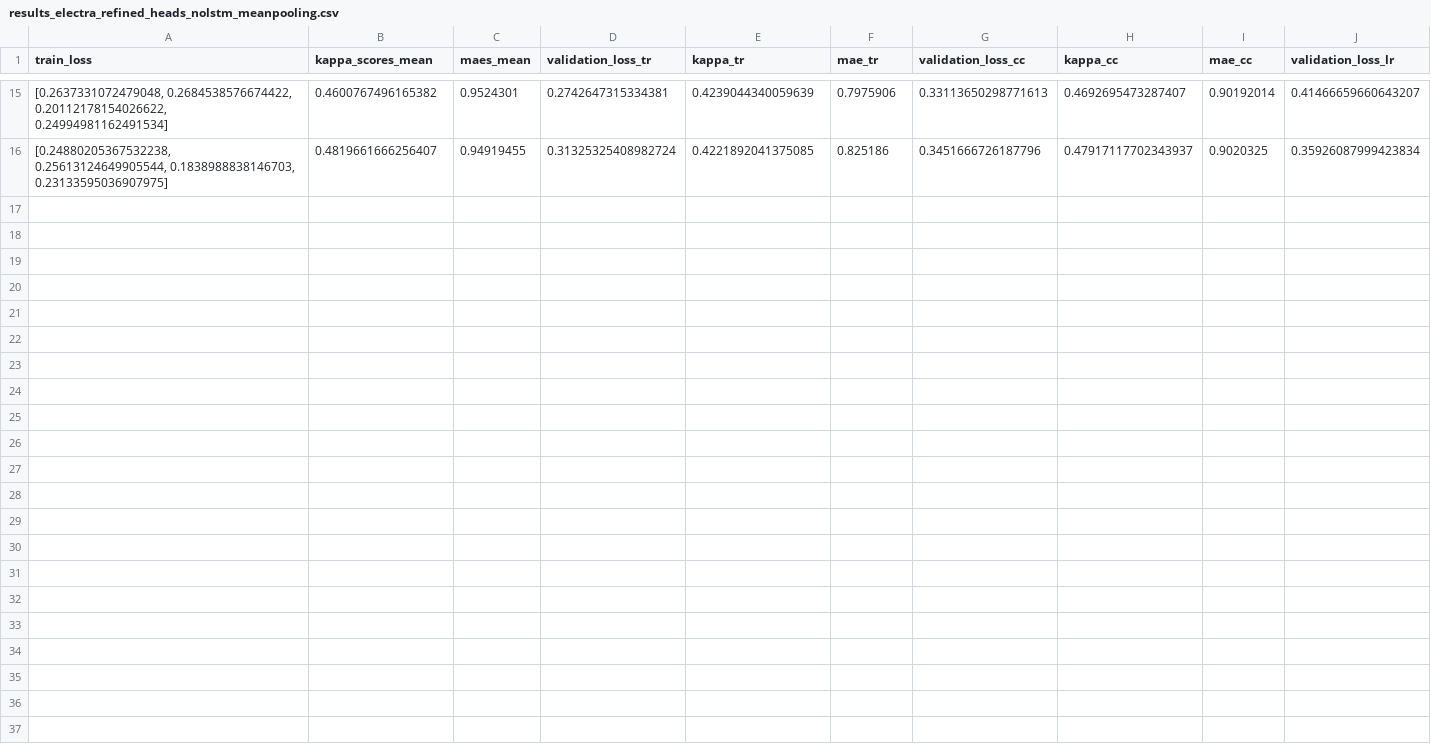
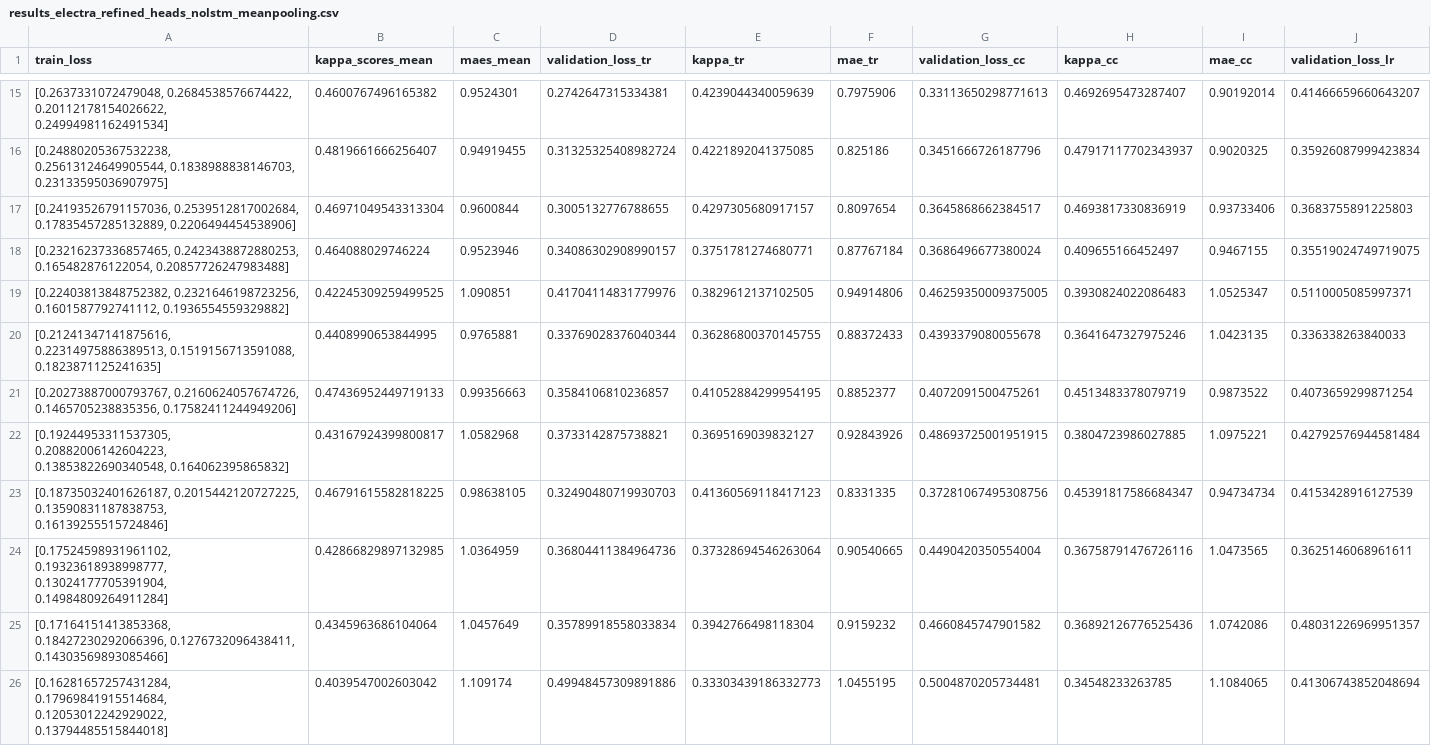
Before and after one commit to mengsifei/diploma_vs, a CSV file: checkpoints/results_electra_refined_heads_nolstm_meanpooling.csv, drawn as a sheet; only a part is shown, gaps mark what is left out; rows hold the shown columns only; the diff names each change by its address in the sheet, - before the commit and + after, or states it on an @@ line.

Commit message:
refined heads without lstm changed saving model strategy

```diff
--- a/checkpoints/results_electra_refined_heads_nolstm_meanpooling.csv
+++ b/checkpoints/results_electra_refined_heads_nolstm_meanpooling.csv
+row 17: [0.24193526791157036, 0.2539512817002684, 0.17835457285132889, 0.2206494454538906] | 0.46971049543313304 | 0.9600844 | 0.3005132776788655 | 0.4297305680917157 | 0.8097654 | 0.3645868662384517 | 0.4693817330836919 | 0.93733406 | 0.3683755891225803
+row 18: [0.23216237336857465, 0.2423438872880253, 0.165482876122054, 0.20857726247983488] | 0.464088029746224 | 0.9523946 | 0.34086302908990157 | 0.3751781274680771 | 0.87767184 | 0.3686496677380024 | 0.409655166452497 | 0.9467155 | 0.35519024749719075
+row 19: [0.22403813848752382, 0.2321646198723256, 0.1601587792741112, 0.1936554559329882] | 0.42245309259499525 | 1.090851 | 0.41704114831779976 | 0.3829612137102505 | 0.94914806 | 0.46259350009375005 | 0.3930824022086483 | 1.0525347 | 0.5110005085997371
+row 20: [0.21241347141875616, 0.22314975886389513, 0.1519156713591088, 0.1823871125241635] | 0.4408990653844995 | 0.9765881 | 0.33769028376040344 | 0.36286800370145755 | 0.88372433 | 0.4393379080055678 | 0.3641647327975246 | 1.0423135 | 0.336338263840033
+row 21: [0.20273887000793767, 0.2160624057674726, 0.1465705238835356, 0.17582411244949206] | 0.47436952449719133 | 0.99356663 | 0.3584106810236857 | 0.41052884299954195 | 0.8852377 | 0.4072091500475261 | 0.4513483378079719 | 0.9873522 | 0.4073659299871254
+row 22: [0.19244953311537305, 0.20882006142604223, 0.13853822690340548, 0.164062395865832] | 0.43167924399800817 | 1.0582968 | 0.3733142875738821 | 0.3695169039832127 | 0.92843926 | 0.48693725001951915 | 0.3804723986027885 | 1.0975221 | 0.42792576944581484
+row 23: [0.18735032401626187, 0.2015442120727225, 0.13590831187838753, 0.16139255515724846] | 0.46791615582818225 | 0.98638105 | 0.32490480719930703 | 0.41360569118417123 | 0.8331335 | 0.37281067495308756 | 0.45391817586684347 | 0.94734734 | 0.4153428916127539
+row 24: [0.17524598931961102, 0.19323618938998777, 0.13024177705391904, 0.14984809264911284] | 0.42866829897132985 | 1.0364959 | 0.36804411384964736 | 0.37328694546263064 | 0.90540665 | 0.4490420350554004 | 0.36758791476726116 | 1.0473565 | 0.3625146068961611
+row 25: [0.17164151413853368, 0.18427230292066396, 0.1276732096438411, 0.14303569893085466] | 0.4345963686104064 | 1.0457649 | 0.35789918558033834 | 0.3942766498118304 | 0.9159232 | 0.4660845747901582 | 0.36892126776525436 | 1.0742086 | 0.48031226969951357
+row 26: [0.16281657257431284, 0.17969841915514684, 0.12053012242929022, 0.13794485515844018] | 0.4039547002603042 | 1.109174 | 0.49948457309891886 | 0.33303439186332773 | 1.0455195 | 0.5004870205734481 | 0.34548233263785 | 1.1084065 | 0.41306743852048694
```
Also changed, not shown: 1 other file.
